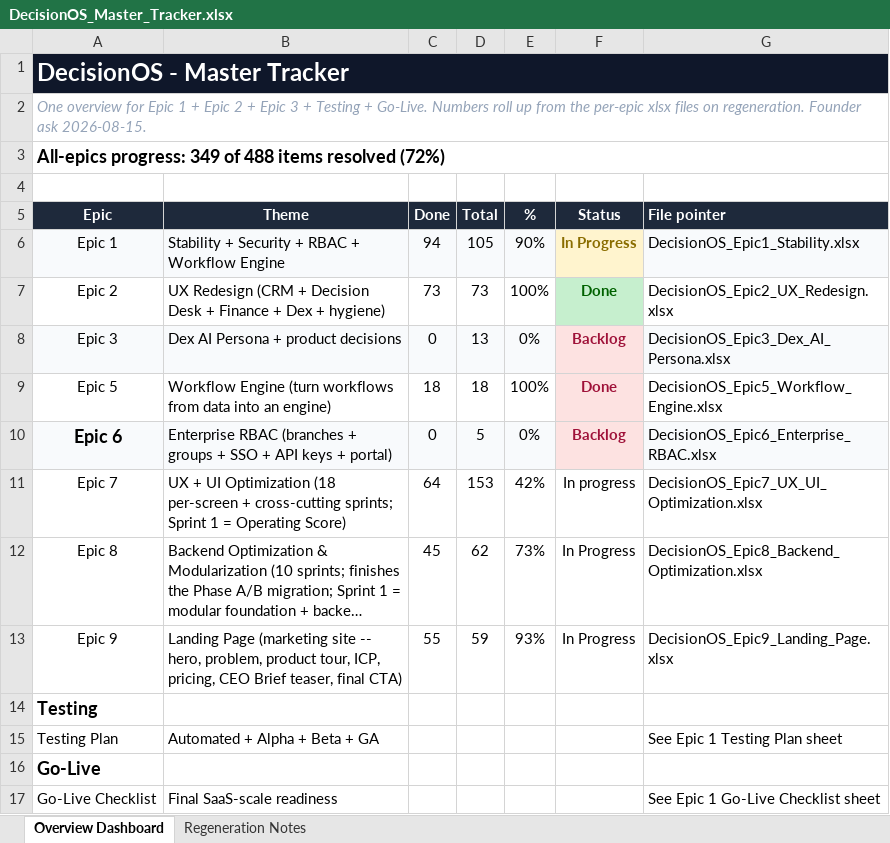
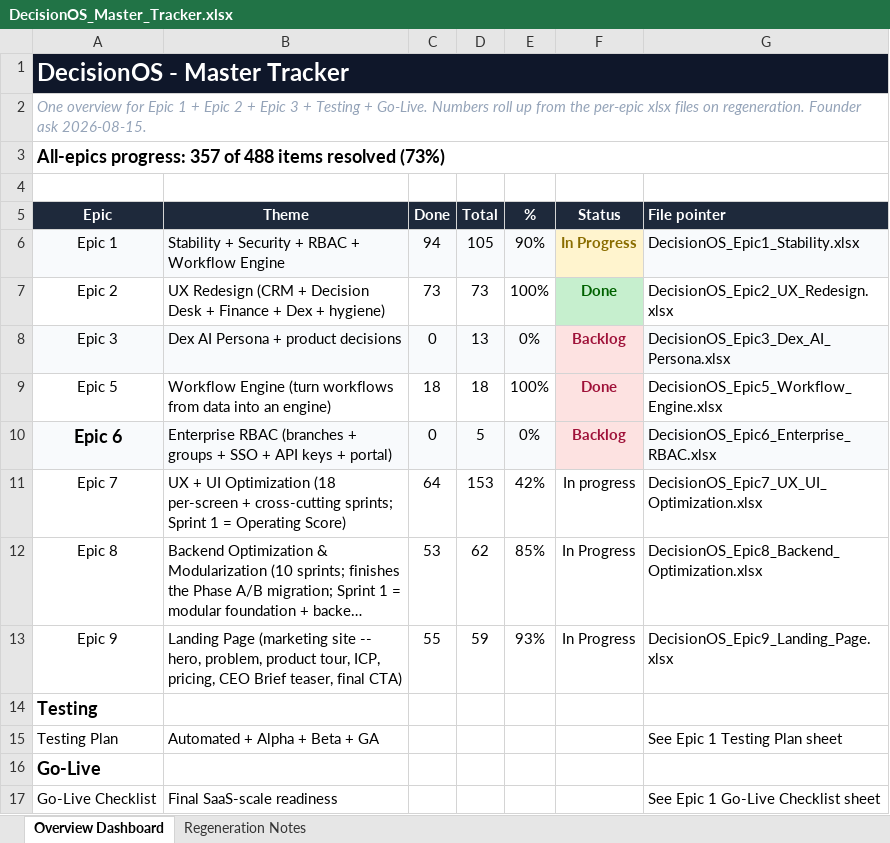
Before and after one commit to quazrelevate-god/DecisionOS, an Excel workbook: docs/DecisionOS_Master_Tracker.xlsx, sheet Overview Dashboard, drawn as a sheet; long unchanged cells end in …; values as stored, in another font and other column widths than the file's, no borders; the diff names each change by its address in the sheet, - before the commit and + after, or states it on an @@ line.

```diff
--- a/docs/DecisionOS_Master_Tracker.xlsx (sheet Overview Dashboard)
+++ b/docs/DecisionOS_Master_Tracker.xlsx (sheet Overview Dashboard)
-A3 (Epic): All-epics progress: 349 of 488 items resolved (72%)
+A3 (Epic): All-epics progress: 357 of 488 items resolved (73%)
-C12 (Done): 45
+C12 (Done): 53
-E12 (%): 73%
+E12 (%): 85%
```
Also changed, not shown: docs/DecisionOS_Epic8_Backend_Optimization.xlsx, 47 other files.
